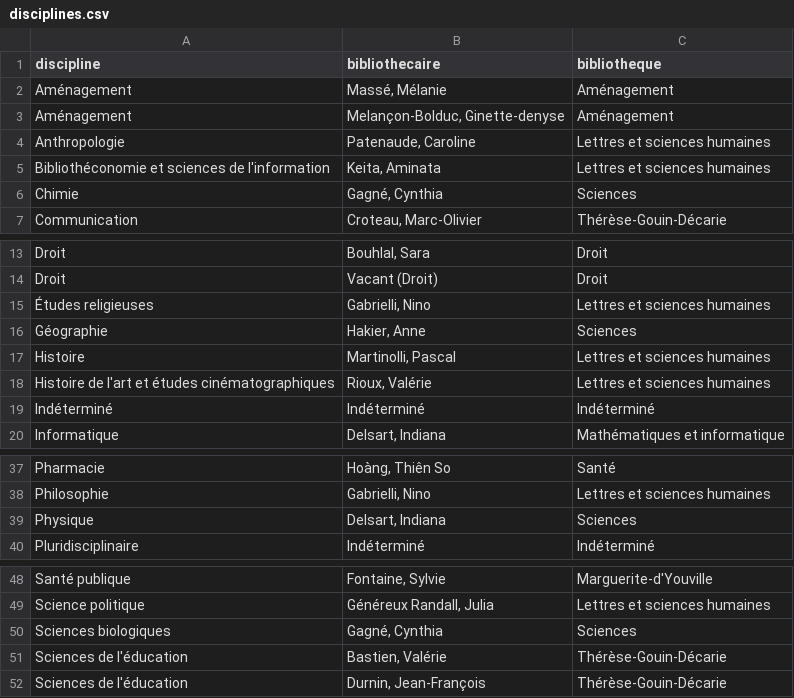
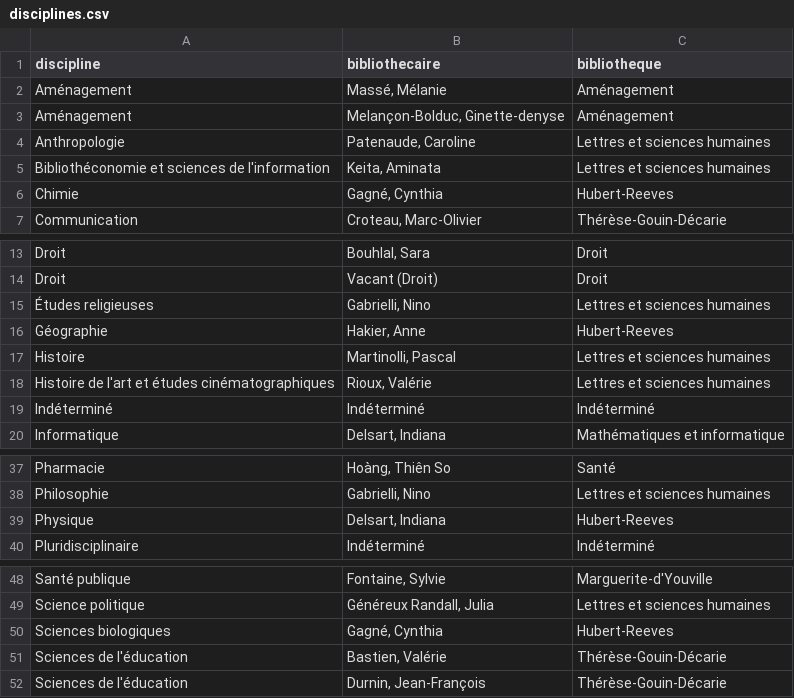
Before and after one commit to bibudem/donnees-gestion, a CSV file: manuel/donnees/disciplines.csv, drawn as a sheet; only a part is shown, gaps mark what is left out.

Commit message:
Renommage de Sciences pour Hubert-Reeves dans nos références

```diff
--- a/manuel/donnees/disciplines.csv
+++ b/manuel/donnees/disciplines.csv
@@ -5,3 +5,3 @@ Anthropologie;Patenaude, Caroline;Lettres et sciences humaines
 Bibliothéconomie et sciences de l'information;Keita, Aminata;Lettres et sciences humaines
-Chimie;Gagné, Cynthia;Sciences
+Chimie;Gagné, Cynthia;Hubert-Reeves
 Communication;Croteau, Marc-Olivier;Thérèse-Gouin-Décarie
@@ -15,3 +15,3 @@ Droit;Vacant (Droit);Droit
 Études religieuses;Gabrielli, Nino;Lettres et sciences humaines
-Géographie;Hakier, Anne;Sciences
+Géographie;Hakier, Anne;Hubert-Reeves
 Histoire;Martinolli, Pascal;Lettres et sciences humaines
@@ -38,3 +38,3 @@ Pharmacie;Hoàng, Thiên So ;Santé
 Philosophie;Gabrielli, Nino;Lettres et sciences humaines
-Physique;Delsart, Indiana;Sciences
+Physique;Delsart, Indiana;Hubert-Reeves
 Pluridisciplinaire;Indéterminé;Indéterminé
@@ -49,3 +49,3 @@ Santé publique;Fontaine, Sylvie;Marguerite-d'Youville
 Science politique;Généreux Randall, Julia;Lettres et sciences humaines
-Sciences biologiques;Gagné, Cynthia;Sciences
+Sciences biologiques;Gagné, Cynthia;Hubert-Reeves
 Sciences de l'éducation;Bastien, Valérie;Thérèse-Gouin-Décarie
```
Also changed, not shown: manuel/donnees/secteurs.csv.
